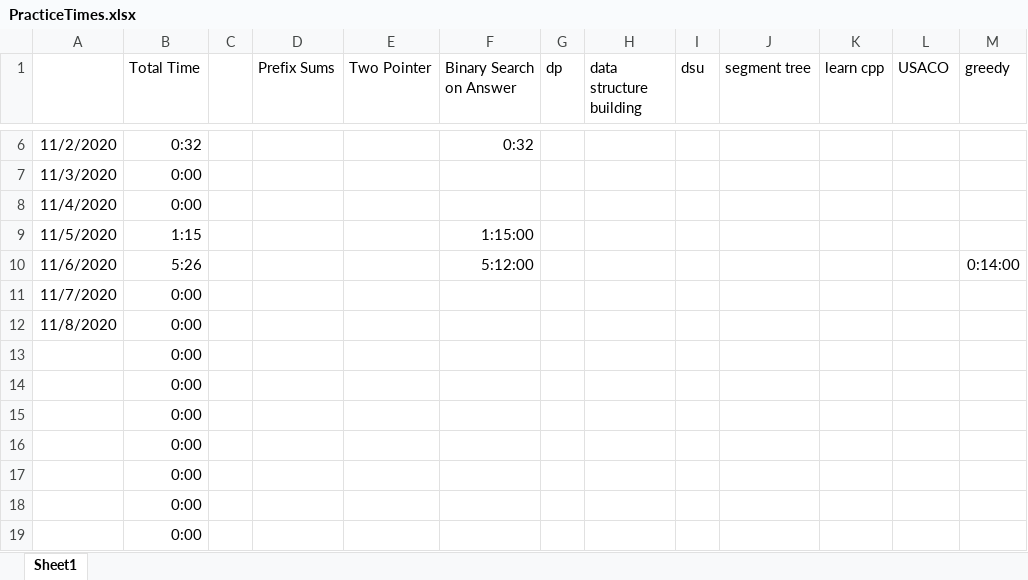
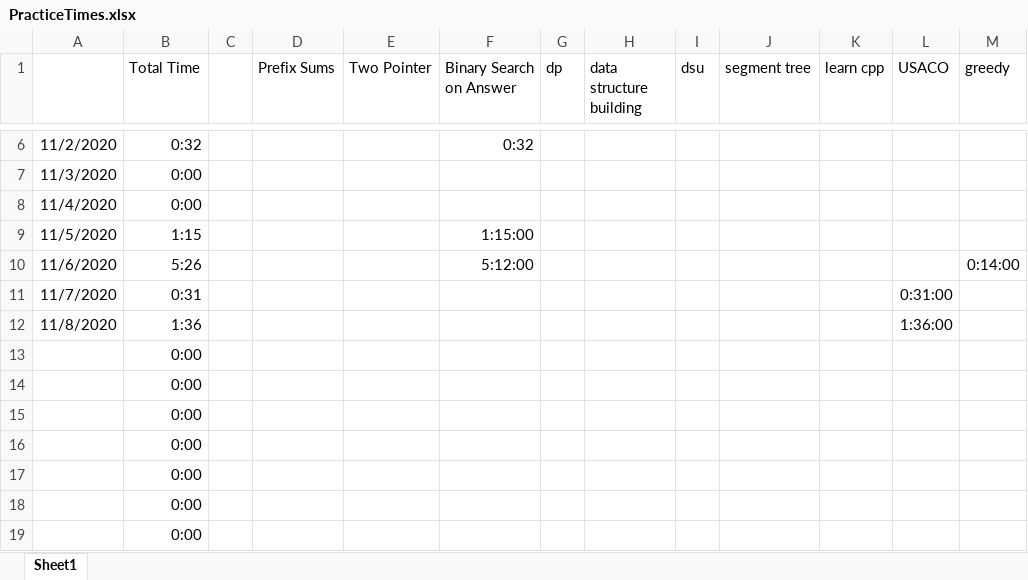
Before and after one commit to feverdreme/cp, an Excel workbook: PracticeTimes.xlsx, sheet Sheet1, drawn as a sheet; only a part is shown, gaps mark what is left out; values as stored, in another font and other column widths than the file's, no borders; the diff names each change by its address in the sheet, - before the commit and + after, or states it on an @@ line.

```diff
--- a/PracticeTimes.xlsx (sheet Sheet1)
+++ b/PracticeTimes.xlsx (sheet Sheet1)
-B11 (Total Time): 0:00
+B11 (Total Time): 0:31
-L11 (USACO): (empty)
+L11 (USACO): 0:31:00
-B12 (Total Time): 0:00
+B12 (Total Time): 1:36
-L12 (USACO): (empty)
+L12 (USACO): 1:36:00
```
Also changed, not shown: 5 other files.
